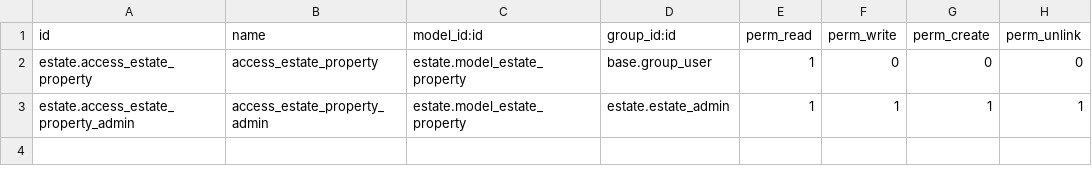
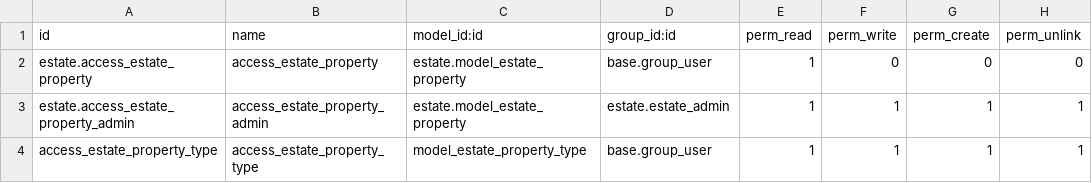
Before and after one commit to tresorsawasawa/virunga_training, a CSV file: estate/security/ir.model.access.csv, drawn as a sheet.

Commit message:
Add the real estate property type table

```diff
--- a/estate/security/ir.model.access.csv
+++ b/estate/security/ir.model.access.csv
@@ -3 +3,2 @@ estate.access_estate_property,access_estate_property,estate.model_estate_propert
 estate.access_estate_property_admin,access_estate_property_admin,estate.model_estate_property,estate.estate_admin,1,1,1,1
+access_estate_property_type,access_estate_property_type,model_estate_property_type,base.group_user,1,1,1,1
```
Also changed, not shown: 5 other files.
